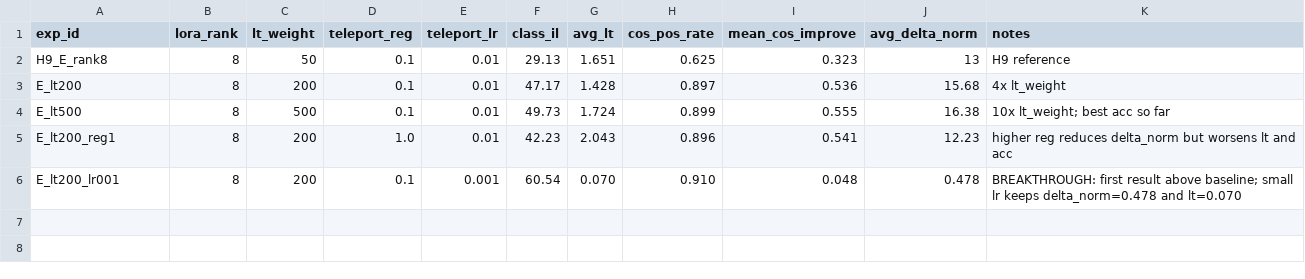
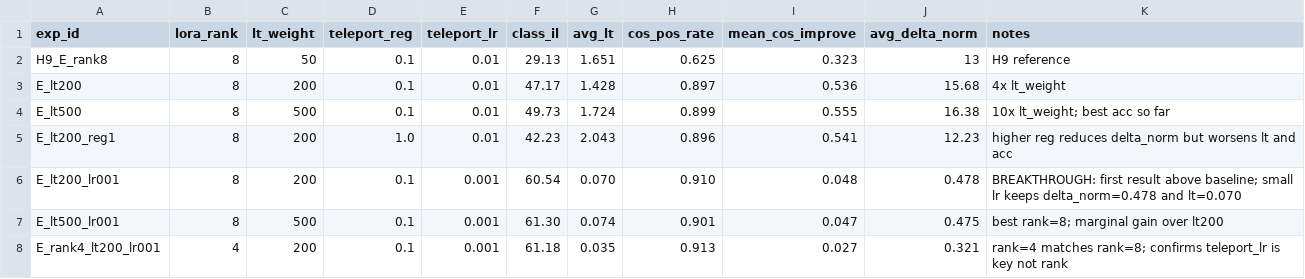
Before and after one commit to iks124/mammoth, a CSV file: experiments/H10-rank8-lt-sweep/results/summary.csv, drawn as a sheet; the diff names each change by its address in the sheet, - before the commit and + after, or states it on an @@ line.

Commit message:
research(results): H10 complete — teleport_lr=0.001 is key (not rank); rank4+rank8 both ~61.3%; raises ablation question: is it cos_sim or just small regularization?

```diff
--- a/experiments/H10-rank8-lt-sweep/results/summary.csv
+++ b/experiments/H10-rank8-lt-sweep/results/summary.csv
+row 7: E_lt500_lr001 | 8 | 500 | 0.1 | 0.001 | 61.30 | 0.074 | 0.901 | 0.047 | 0.475 | best rank=8; marginal gain over lt200
+row 8: E_rank4_lt200_lr001 | 4 | 200 | 0.1 | 0.001 | 61.18 | 0.035 | 0.913 | 0.027 | 0.321 | rank=4 matches rank=8; confirms teleport_lr is key not rank
```
